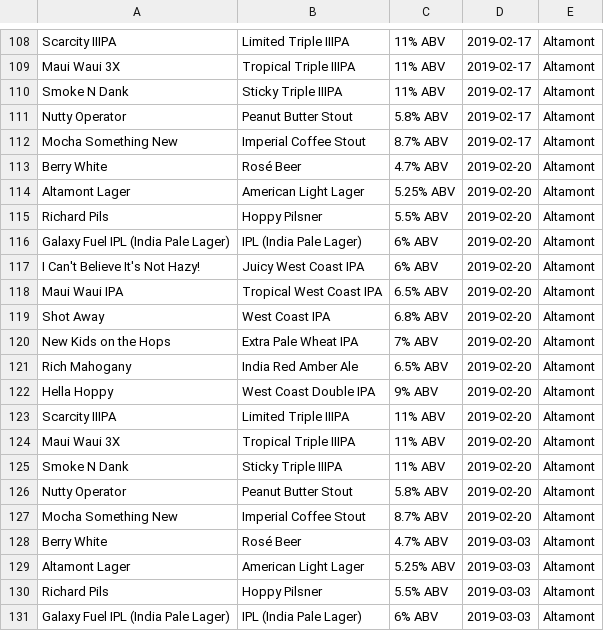
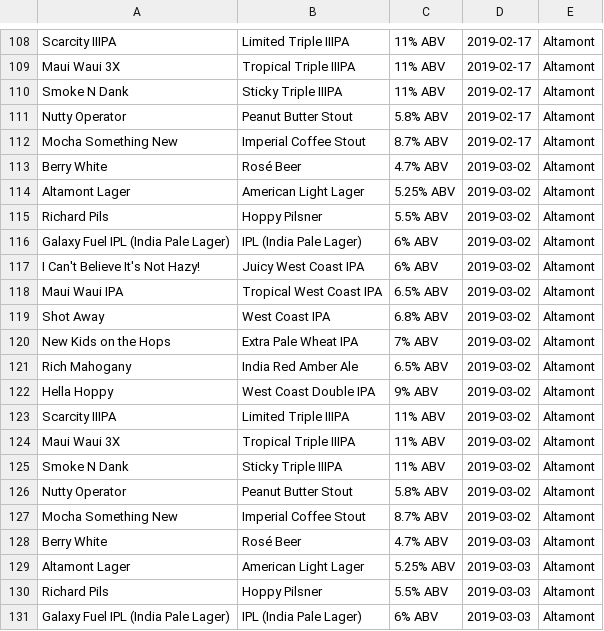
Before and after one commit to neurons4me/CraftBeerChecker, a CSV file: beer_log.csv, drawn as a sheet; only a part is shown, gaps mark what is left out.

```diff
--- a/beer_log.csv
+++ b/beer_log.csv
@@ -112,17 +112,17 @@ Nutty Operator,Peanut Butter Stout,5.8% ABV,2019-02-17,Altamont
 Mocha Something New,Imperial Coffee Stout,8.7% ABV,2019-02-17,Altamont
-Berry White,Rosé Beer,4.7% ABV,2019-02-20,Altamont
-Altamont Lager,American Light Lager,5.25% ABV,2019-02-20,Altamont
-Richard Pils,Hoppy Pilsner,5.5% ABV,2019-02-20,Altamont
-Galaxy Fuel IPL (India Pale Lager),IPL (India Pale Lager),6% ABV,2019-02-20,Altamont
-I Can't Believe It's Not Hazy!,Juicy West Coast IPA,6% ABV,2019-02-20,Altamont
-Maui Waui IPA,Tropical West Coast IPA,6.5% ABV,2019-02-20,Altamont
-Shot Away,West Coast IPA,6.8% ABV,2019-02-20,Altamont
-New Kids on the Hops,Extra Pale Wheat IPA,7% ABV,2019-02-20,Altamont
-Rich Mahogany,India Red Amber Ale,6.5% ABV,2019-02-20,Altamont
-Hella Hoppy,West Coast Double IPA,9% ABV,2019-02-20,Altamont
-Scarcity IIIPA,Limited Triple IIIPA,11% ABV,2019-02-20,Altamont
-Maui Waui 3X,Tropical Triple IIIPA,11% ABV,2019-02-20,Altamont
-Smoke N Dank,Sticky Triple IIIPA,11% ABV,2019-02-20,Altamont
-Nutty Operator,Peanut Butter Stout,5.8% ABV,2019-02-20,Altamont
-Mocha Something New,Imperial Coffee Stout,8.7% ABV,2019-02-20,Altamont
+Berry White,Rosé Beer,4.7% ABV,2019-03-02,Altamont
+Altamont Lager,American Light Lager,5.25% ABV,2019-03-02,Altamont
+Richard Pils,Hoppy Pilsner,5.5% ABV,2019-03-02,Altamont
+Galaxy Fuel IPL (India Pale Lager),IPL (India Pale Lager),6% ABV,2019-03-02,Altamont
+I Can't Believe It's Not Hazy!,Juicy West Coast IPA,6% ABV,2019-03-02,Altamont
+Maui Waui IPA,Tropical West Coast IPA,6.5% ABV,2019-03-02,Altamont
+Shot Away,West Coast IPA,6.8% ABV,2019-03-02,Altamont
+New Kids on the Hops,Extra Pale Wheat IPA,7% ABV,2019-03-02,Altamont
+Rich Mahogany,India Red Amber Ale,6.5% ABV,2019-03-02,Altamont
+Hella Hoppy,West Coast Double IPA,9% ABV,2019-03-02,Altamont
+Scarcity IIIPA,Limited Triple IIIPA,11% ABV,2019-03-02,Altamont
+Maui Waui 3X,Tropical Triple IIIPA,11% ABV,2019-03-02,Altamont
+Smoke N Dank,Sticky Triple IIIPA,11% ABV,2019-03-02,Altamont
+Nutty Operator,Peanut Butter Stout,5.8% ABV,2019-03-02,Altamont
+Mocha Something New,Imperial Coffee Stout,8.7% ABV,2019-03-02,Altamont
 Berry White,Rosé Beer,4.7% ABV,2019-03-03,Altamont
```
Also changed, not shown: 3 other files.
